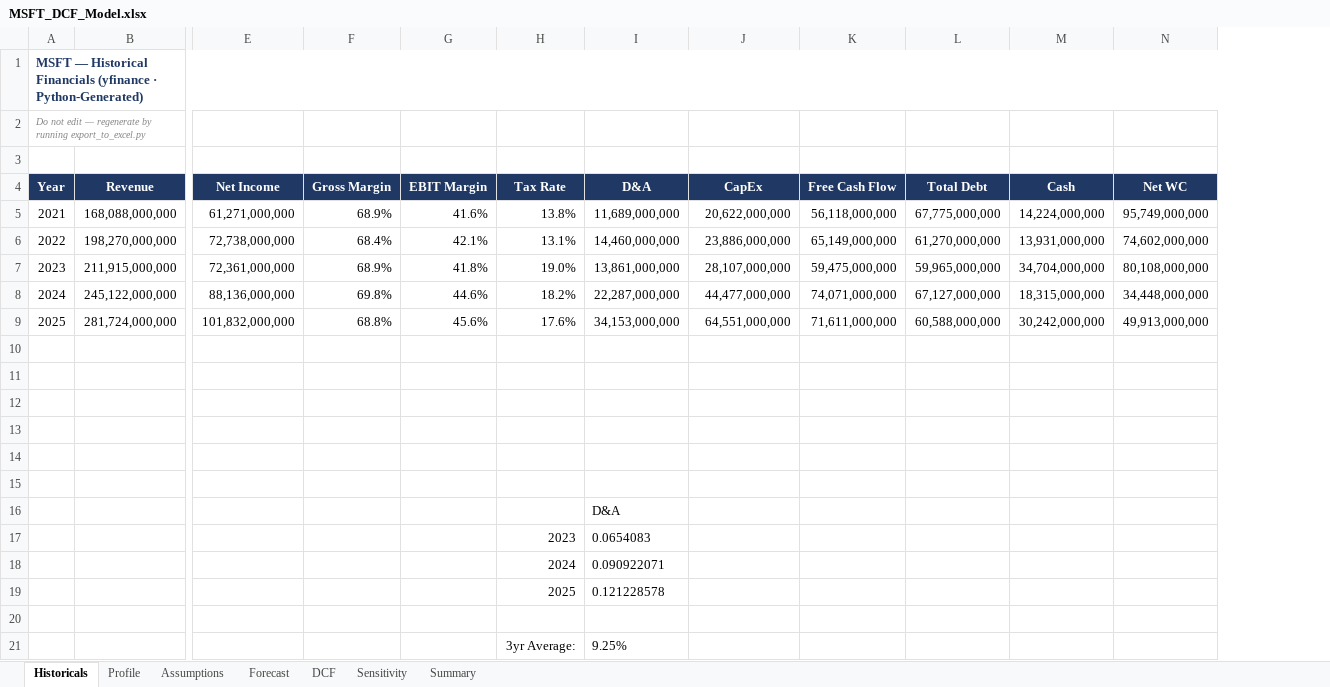
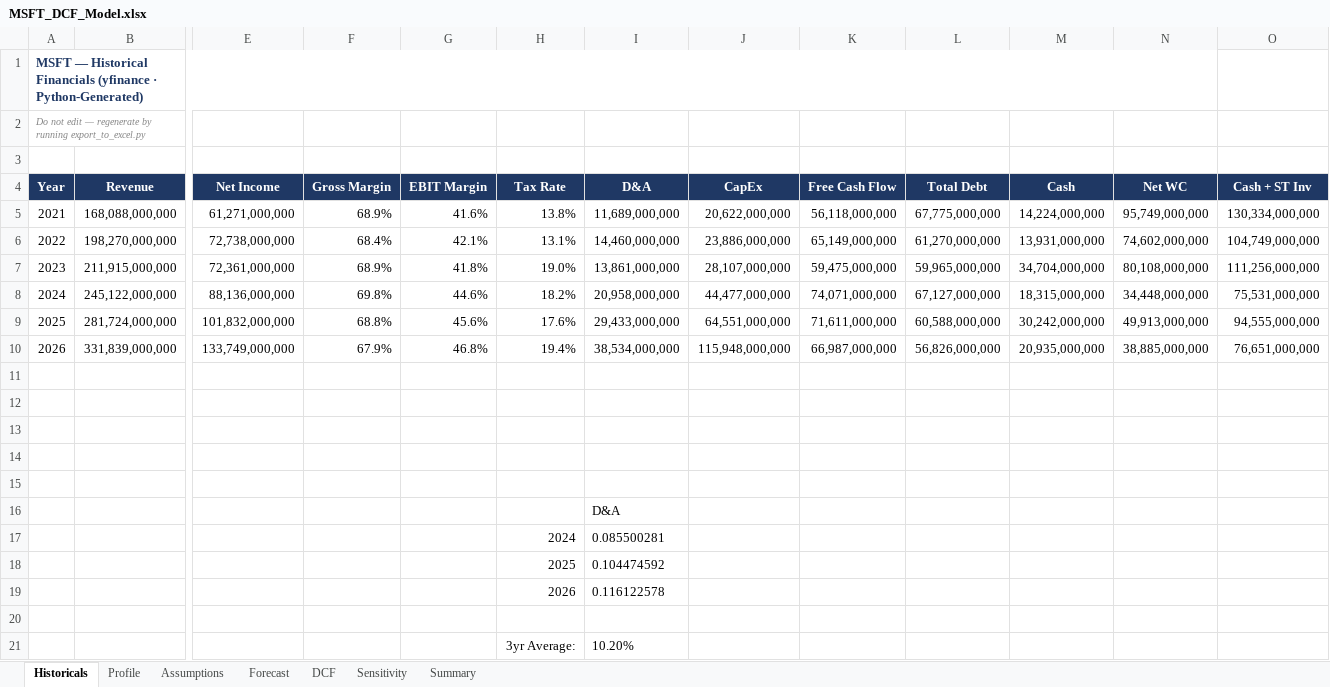
Before and after one commit to mtrinkner/msft-dcf-valuation, an Excel workbook: excel/MSFT_DCF_Model.xlsx, sheet Historicals, drawn as a sheet; only a part is shown, gaps mark what is left out; values as stored, in another font and other column widths than the file's, no borders; removed rows and columns are numbered as before the commit, all else as after; rows hold the shown columns only; the diff names each change by its address in the sheet, - before the commit and + after, or states it on an @@ line.

```diff
--- a/excel/MSFT_DCF_Model.xlsx (sheet Historicals)
+++ b/excel/MSFT_DCF_Model.xlsx (sheet Historicals)
+column O (Cash + ST Inv), rows 5-10: 130,334,000,000 | 104,749,000,000 | 111,256,000,000 | 75,531,000,000 | 94,555,000,000 | 76,651,000,000
-I8 (D&A): 22,287,000,000
+I8 (D&A): 20,958,000,000
-I9 (D&A): 34,153,000,000
+I9 (D&A): 29,433,000,000
-row 10: (empty)
+row 10: 2026 | 331,839,000,000 | 133,749,000,000 | 67.9% | 46.8% | 19.4% | 38,534,000,000 | 115,948,000,000 | 66,987,000,000 | 56,826,000,000 | 20,935,000,000 | 38,885,000,000 | 76,651,000,000
-row 17:  |  |  |  |  | 2023 | 0.0654083
-I17 (D&A): 0.090922071
+I17 (D&A): 0.085500281
-I18 (D&A): 0.121228578
+I18 (D&A): 0.104474592
+row 19:  |  |  |  |  | 2026 | 0.116122578
-I21 (D&A): 9.25%
+I21 (D&A): 10.20%
```
Also changed, not shown: sheet Sensitivity, sheet Forecast, sheet DCF, sheet Assumptions, sheet Summary, sheet Profile, formulas that keep their value, 8 other files.
